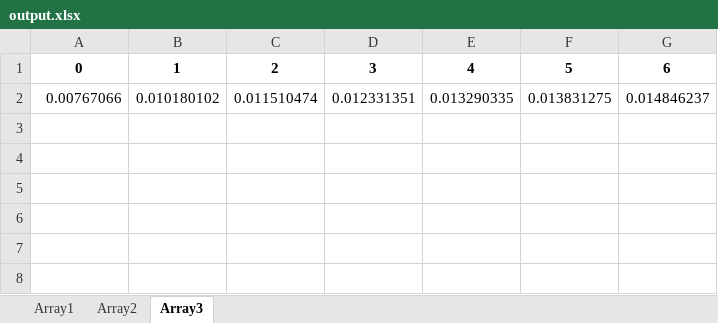
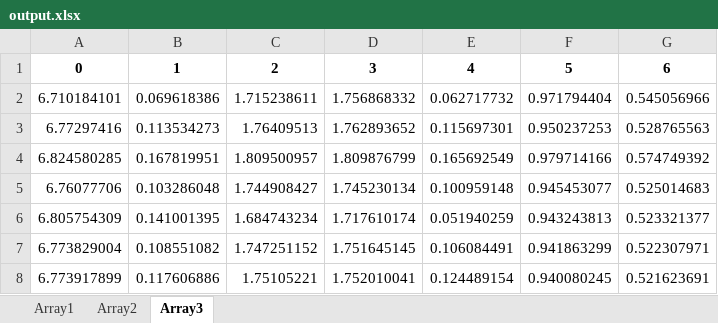
Before and after one commit to dlbr92/fph_lin, an Excel workbook: output.xlsx, sheet Array3, drawn as a sheet; values as stored, in another font and other column widths than the file's, no borders; removed rows and columns are numbered as before the commit, all else as after; the diff names each change by its address in the sheet, - before the commit and + after, or states it on an @@ line.

```diff
--- a/output.xlsx (sheet Array3)
+++ b/output.xlsx (sheet Array3)
-row 2: 0.00767066 | 0.010180102 | 0.011510474 | 0.012331351 | 0.013290335 | 0.013831275 | 0.014846237
+row 2: 6.710184101 | 0.069618386 | 1.715238611 | 1.756868332 | 0.062717732 | 0.971794404 | 0.545056966
+row 3: 6.77297416 | 0.113534273 | 1.76409513 | 1.762893652 | 0.115697301 | 0.950237253 | 0.528765563
+row 4: 6.824580285 | 0.167819951 | 1.809500957 | 1.809876799 | 0.165692549 | 0.979714166 | 0.574749392
+row 5: 6.76077706 | 0.103286048 | 1.744908427 | 1.745230134 | 0.100959148 | 0.945453077 | 0.525014683
+row 6: 6.805754309 | 0.141001395 | 1.684743234 | 1.717610174 | 0.051940259 | 0.943243813 | 0.523321377
+row 7: 6.773829004 | 0.108551082 | 1.747251152 | 1.751645145 | 0.106084491 | 0.941863299 | 0.522307971
+row 8: 6.773917899 | 0.117606886 | 1.75105221 | 1.752010041 | 0.124489154 | 0.940080245 | 0.521623691
```
Also changed, not shown: sheet Array2, sheet Array1, 4 other files.
